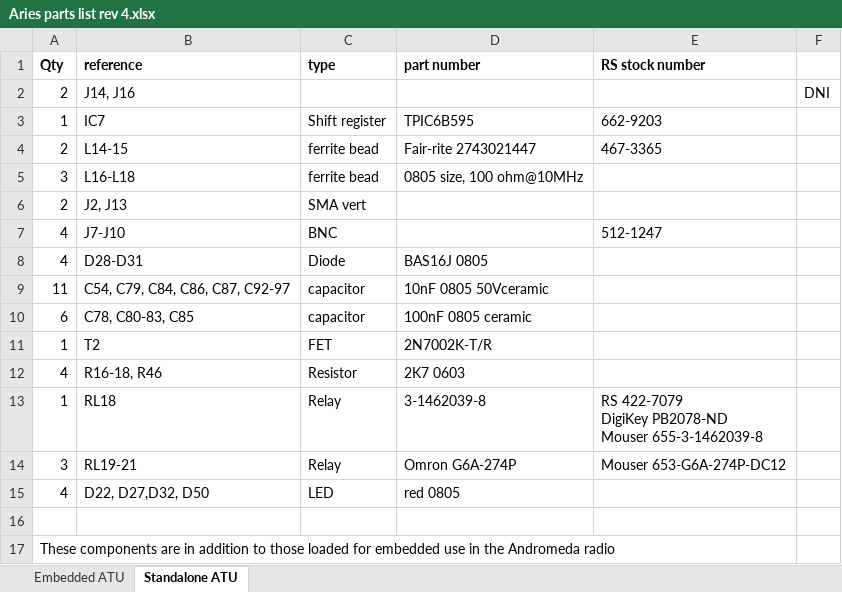
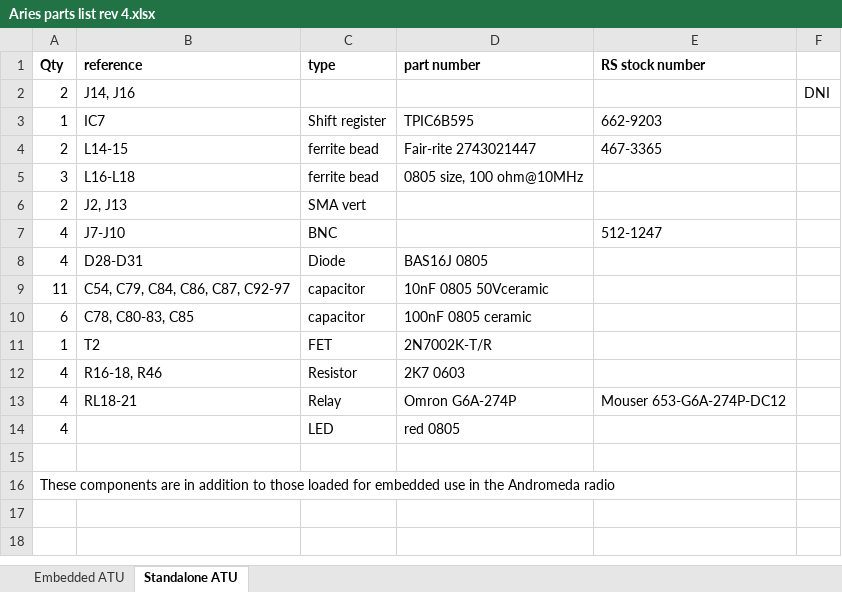
Before and after one commit to laurencebarker/Aries-ATU, an Excel workbook: hardware/rev 4/Aries parts list rev 4.xlsx, sheet Standalone ATU, drawn as a sheet; values as stored, in another font and other column widths than the file's, no borders; removed rows and columns are numbered as before the commit, all else as after; ↵ is a line break in a cell; the diff names each change by its address in the sheet, - before the commit and + after, or states it on an @@ line.

```diff
--- a/hardware/rev 4/Aries parts list rev 4.xlsx (sheet Standalone ATU)
+++ b/hardware/rev 4/Aries parts list rev 4.xlsx (sheet Standalone ATU)
-row 13: 1 | RL18 | Relay | 3-1462039-8 | RS 422-7079 ↵ DigiKey PB2078-ND ↵ Mouser 655-3-1462039-8
-A13 (Qty): 3
+A13 (Qty): 4
-B13 (reference): RL19-21
+B13 (reference): RL18-21
-B14 (reference): D22, D27,D32, D50
+B14 (reference): (empty)
```
Also changed, not shown: sheet Embedded ATU, 27 other files.
